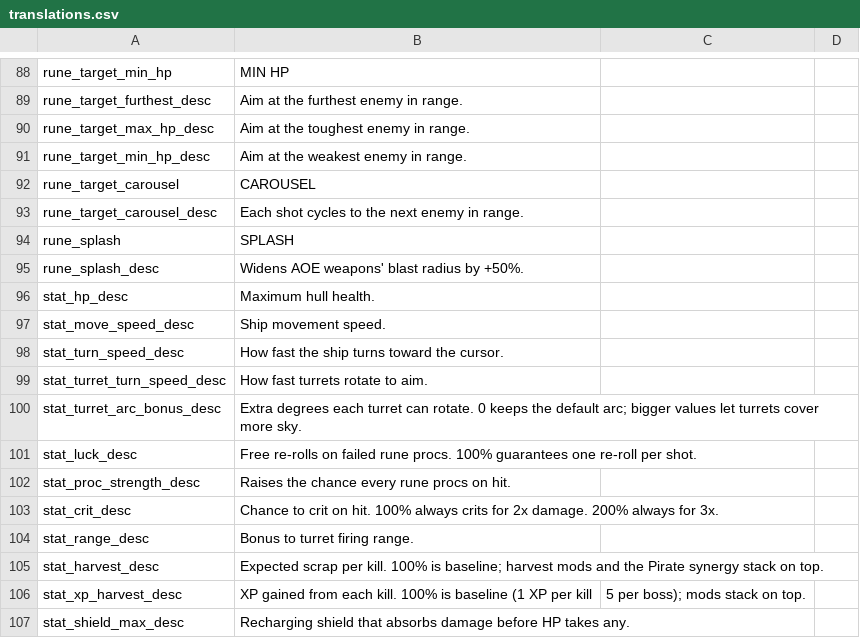
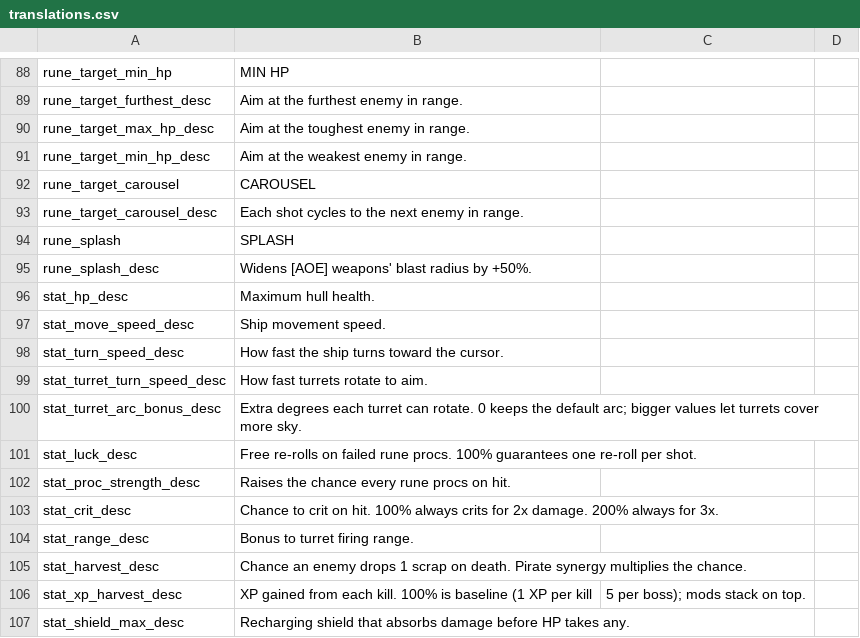
Before and after one commit to matt-neave/ship-corner-game, a CSV file: data/translations.csv, drawn as a sheet; only a part is shown, gaps mark what is left out.

```diff
--- a/data/translations.csv
+++ b/data/translations.csv
@@ -94,3 +94,3 @@ rune_target_carousel_desc,Each shot cycles to the next enemy in range.
 rune_splash,SPLASH
-rune_splash_desc,Widens AOE weapons' blast radius by +50%.
+rune_splash_desc,Widens [AOE] weapons' blast radius by +50%.
 stat_hp_desc,Maximum hull health.
@@ -104,3 +104,3 @@ stat_crit_desc,Chance to crit on hit. 100% always crits for 2x damage. 200% alwa
 stat_range_desc,Bonus to turret firing range.
-stat_harvest_desc,Expected scrap per kill. 100% is baseline; harvest mods and the Pirate synergy stack on top.
+stat_harvest_desc,Chance an enemy drops 1 scrap on death. Pirate synergy multiplies the chance.
 stat_xp_harvest_desc,XP gained from each kill. 100% is baseline (1 XP per kill, 5 per boss); mods stack on top.
```
Also changed, not shown: 21 other files.
